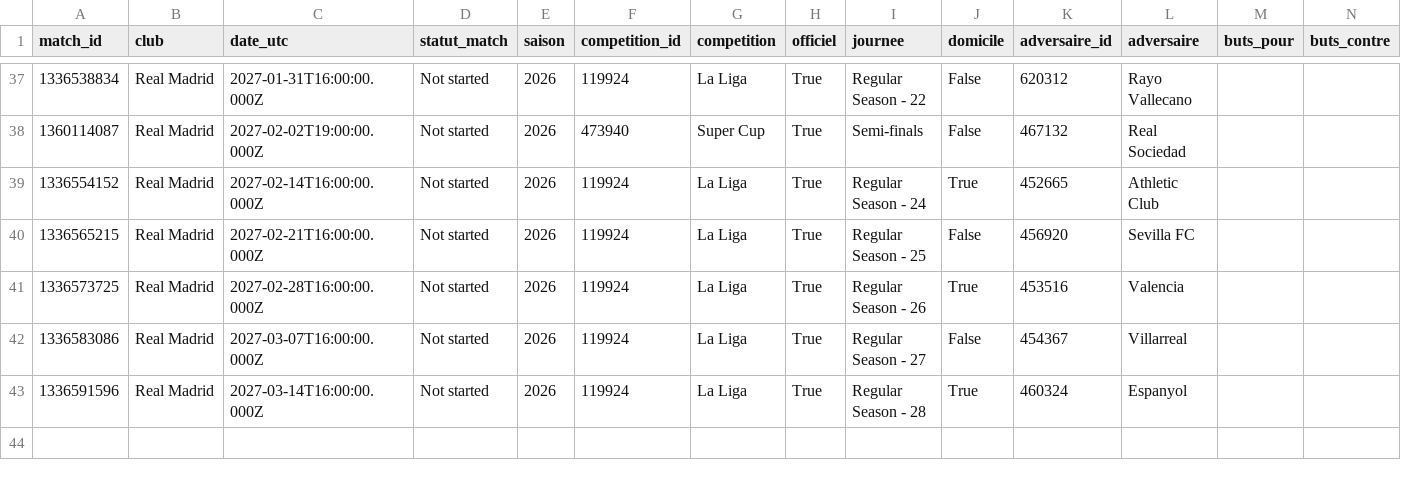
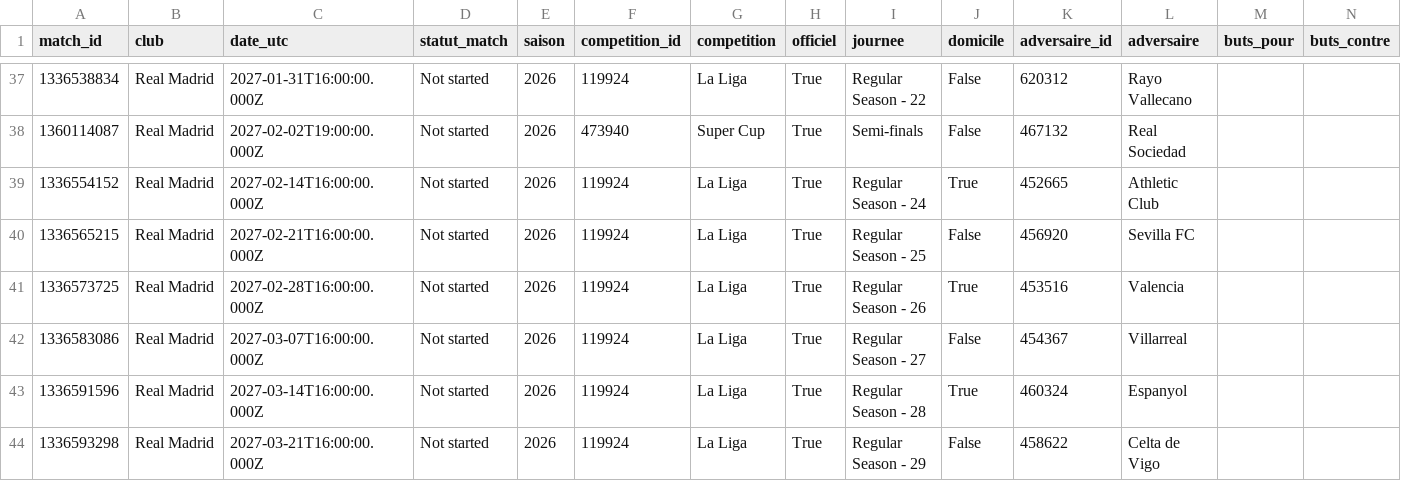
Before and after one commit to karlfring/diomande-tracker, a CSV file: data/processed/2026/dim_match.csv, drawn as a sheet; only a part is shown, gaps mark what is left out; rows hold the shown columns only; the diff names each change by its address in the sheet, - before the commit and + after, or states it on an @@ line.

```diff
--- a/data/processed/2026/dim_match.csv
+++ b/data/processed/2026/dim_match.csv
+row 44: 1336593298 | Real Madrid | 2027-03-21T16:00:00.000Z | Not started | 2026 | 119924 | La Liga | True | Regular Season - 29 | False | 458622 | Celta de Vigo
```
Also changed, not shown: 1 other file.
